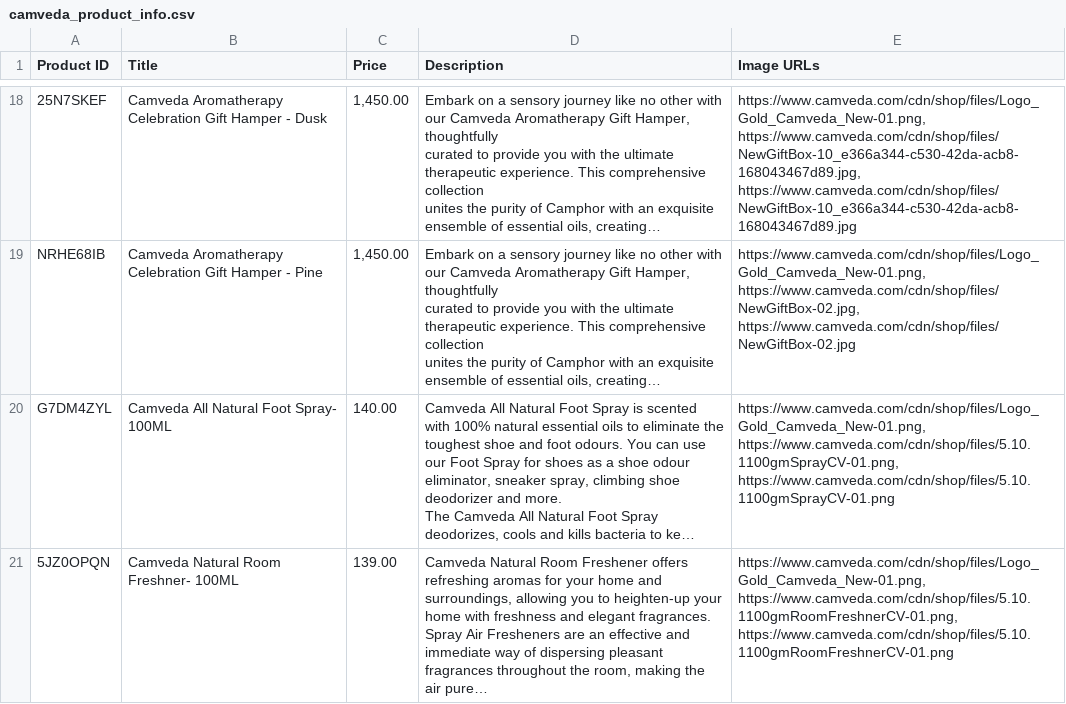
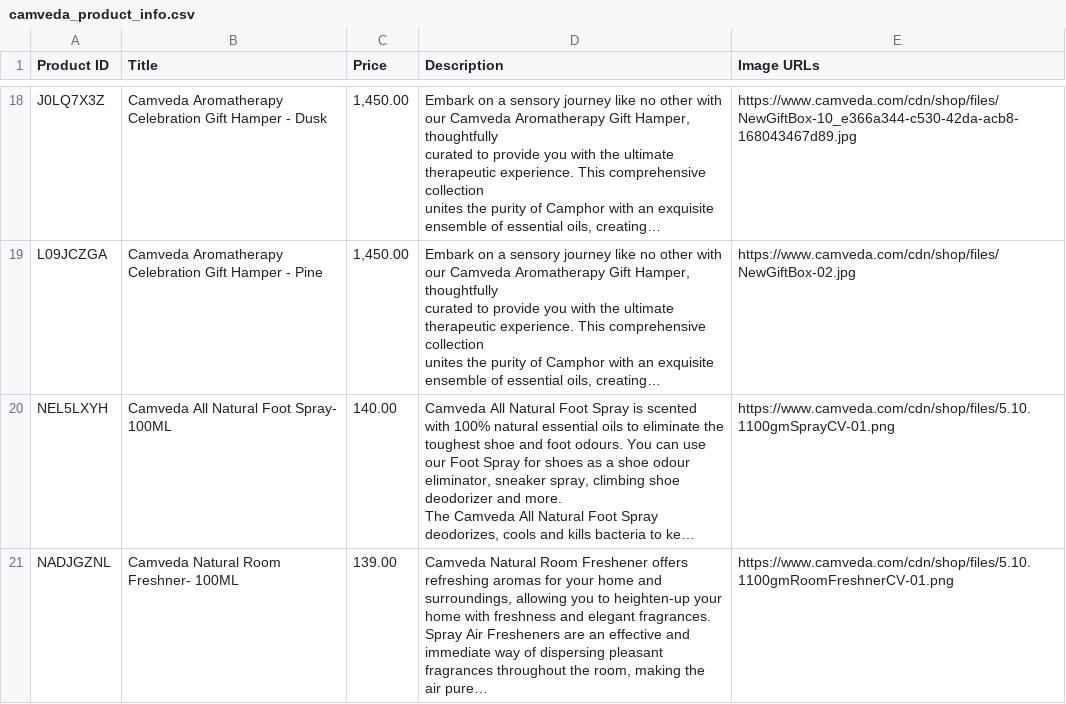
Before and after one commit to TumashenkaAliaksandr/mother_pars, a CSV file: templates/hawan_samagiri/done_csv/camveda_product_info.csv, drawn as a sheet; only a part is shown, gaps mark what is left out; long unchanged cells end in …; the diff covers the shown part only; the diff names each change by its address in the sheet, - before the commit and + after, or states it on an @@ line.

Commit message:
added exeption for photo logo

```diff
--- a/templates/hawan_samagiri/done_csv/camveda_product_info.csv
+++ b/templates/hawan_samagiri/done_csv/camveda_product_info.csv
-A18 (Product ID): 25N7SKEF
+A18 (Product ID): J0LQ7X3Z
-E18 (Image URLs): https://www.camveda.com/cdn/shop/files/Logo_Gold_Camveda_New-01.png, https://www.camveda.com/cdn/shop/files/NewGiftBox-10_e366a344-c530-42da-acb8-168043467d89.jpg, https://www.camveda.com/cdn/shop/files/NewGiftBox-10_e366a344-c530-42da-acb8-168043467d89.jpg
+E18 (Image URLs): https://www.camveda.com/cdn/shop/files/NewGiftBox-10_e366a344-c530-42da-acb8-168043467d89.jpg
-A19 (Product ID): NRHE68IB
+A19 (Product ID): L09JCZGA
-E19 (Image URLs): https://www.camveda.com/cdn/shop/files/Logo_Gold_Camveda_New-01.png, https://www.camveda.com/cdn/shop/files/NewGiftBox-02.jpg, https://www.camveda.com/cdn/shop/files/NewGiftBox-02.jpg
+E19 (Image URLs): https://www.camveda.com/cdn/shop/files/NewGiftBox-02.jpg
-A20 (Product ID): G7DM4ZYL
+A20 (Product ID): NEL5LXYH
-E20 (Image URLs): https://www.camveda.com/cdn/shop/files/Logo_Gold_Camveda_New-01.png, https://www.camveda.com/cdn/shop/files/5.10.1100gmSprayCV-01.png, https://www.camveda.com/cdn/shop/files/5.10.1100gmSprayCV-01.png
+E20 (Image URLs): https://www.camveda.com/cdn/shop/files/5.10.1100gmSprayCV-01.png
-A21 (Product ID): 5JZ0OPQN
+A21 (Product ID): NADJGZNL
-E21 (Image URLs): https://www.camveda.com/cdn/shop/files/Logo_Gold_Camveda_New-01.png, https://www.camveda.com/cdn/shop/files/5.10.1100gmRoomFreshnerCV-01.png, https://www.camveda.com/cdn/shop/files/5.10.1100gmRoomFreshnerCV-01.png
+E21 (Image URLs): https://www.camveda.com/cdn/shop/files/5.10.1100gmRoomFreshnerCV-01.png
```
Also changed, not shown: 32 edited cells elsewhere in this file, 1 other file.
